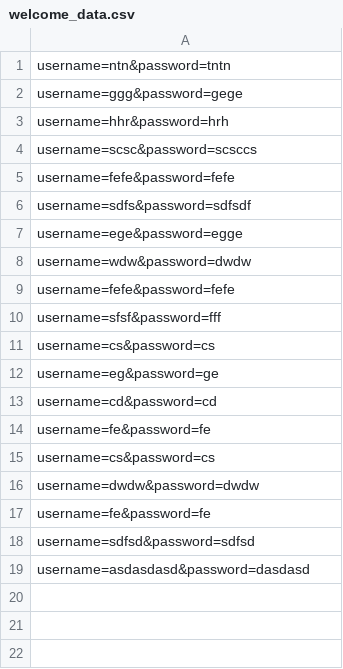
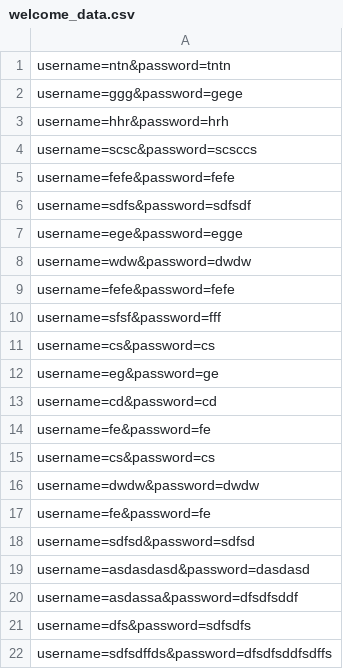
Before and after one commit to MrAjax/webserv, a CSV file: website_exmpl/Zzewebsite/user/welcome/welcome_data.csv, drawn as a sheet; the diff names each change by its address in the sheet, - before the commit and + after, or states it on an @@ line.

```diff
--- a/website_exmpl/Zzewebsite/user/welcome/welcome_data.csv
+++ b/website_exmpl/Zzewebsite/user/welcome/welcome_data.csv
+row 20: username=asdassa&password=dfsdfsddf
+row 21: username=dfs&password=sdfsdfs
+row 22: username=sdfsdffds&password=dfsdfsddfsdffs
```
Also changed, not shown: 5 other files.
